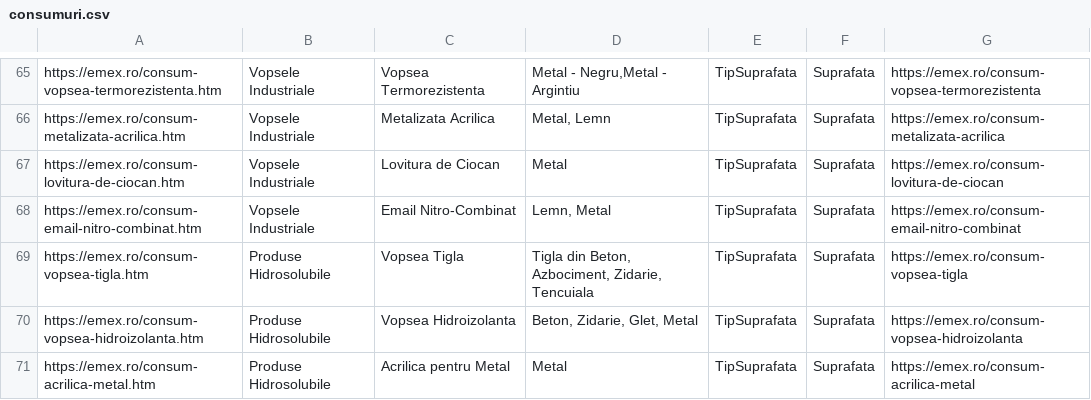
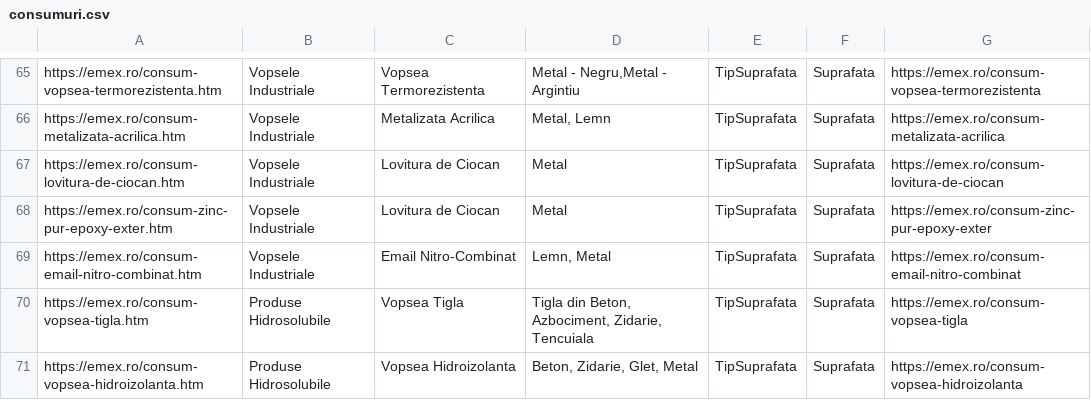
Before and after one commit to lotekh/emex-reloaded-a, a CSV file: public/data/consumuri.csv, drawn as a sheet; only a part is shown, gaps mark what is left out; the shorter side is filled out with more unchanged rows; the diff names each change by its address in the sheet, - before the commit and + after, or states it on an @@ line.

```diff
--- a/public/data/consumuri.csv
+++ b/public/data/consumuri.csv
+row 68: https://emex.ro/consum-zinc-pur-epoxy-exter.htm | Vopsele Industriale | Lovitura de Ciocan | Metal | TipSuprafata | Suprafata | https://emex.ro/consum-zinc-pur-epoxy-exter
```
Also changed, not shown: public/tags/tags.csv, 1 other file.
